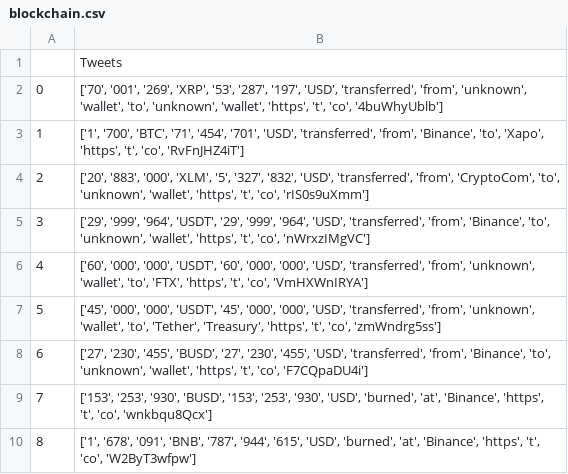
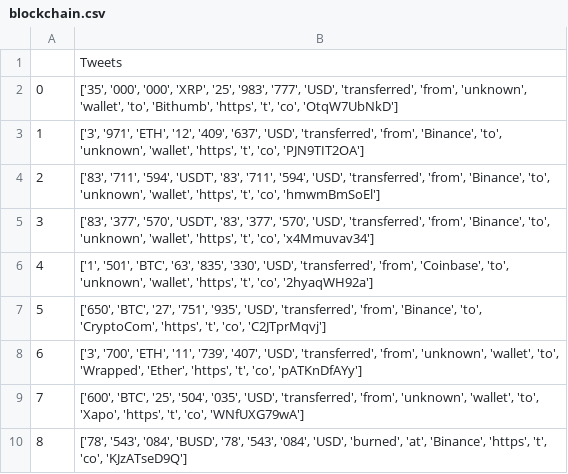
Before and after one commit to AST-XXI/Cryptara_FinalProject, a CSV file: Data/Functionality/Twitter/blockchain.csv, drawn as a sheet.

```diff
--- a/Data/Functionality/Twitter/blockchain.csv
+++ b/Data/Functionality/Twitter/blockchain.csv
@@ -1,10 +1,10 @@
 ,Tweets
-0,"['70', '001', '269', 'XRP', '53', '287', '197', 'USD', 'transferred', 'from', 'unknown', 'wallet', 'to', 'unknown', 'wallet', 'https', 't', 'co', '4buWhyUblb']"
-1,"['1', '700', 'BTC', '71', '454', '701', 'USD', 'transferred', 'from', 'Binance', 'to', 'Xapo', 'https', 't', 'co', 'RvFnJHZ4iT']"
-2,"['20', '883', '000', 'XLM', '5', '327', '832', 'USD', 'transferred', 'from', 'CryptoCom', 'to', 'unknown', 'wallet', 'https', 't', 'co', 'rIS0s9uXmm']"
-3,"['29', '999', '964', 'USDT', '29', '999', '964', 'USD', 'transferred', 'from', 'Binance', 'to', 'unknown', 'wallet', 'https', 't', 'co', 'nWrxzIMgVC']"
-4,"['60', '000', '000', 'USDT', '60', '000', '000', 'USD', 'transferred', 'from', 'unknown', 'wallet', 'to', 'FTX', 'https', 't', 'co', 'VmHXWnIRYA']"
-5,"['45', '000', '000', 'USDT', '45', '000', '000', 'USD', 'transferred', 'from', 'unknown', 'wallet', 'to', 'Tether', 'Treasury', 'https', 't', 'co', 'zmWndrg5ss']"
-6,"['27', '230', '455', 'BUSD', '27', '230', '455', 'USD', 'transferred', 'from', 'Binance', 'to', 'unknown', 'wallet', 'https', 't', 'co', 'F7CQpaDU4i']"
-7,"['153', '253', '930', 'BUSD', '153', '253', '930', 'USD', 'burned', 'at', 'Binance', 'https', 't', 'co', 'wnkbqu8Qcx']"
-8,"['1', '678', '091', 'BNB', '787', '944', '615', 'USD', 'burned', 'at', 'Binance', 'https', 't', 'co', 'W2ByT3wfpw']"
+0,"['35', '000', '000', 'XRP', '25', '983', '777', 'USD', 'transferred', 'from', 'unknown', 'wallet', 'to', 'Bithumb', 'https', 't', 'co', 'OtqW7UbNkD']"
+1,"['3', '971', 'ETH', '12', '409', '637', 'USD', 'transferred', 'from', 'Binance', 'to', 'unknown', 'wallet', 'https', 't', 'co', 'PJN9TIT2OA']"
+2,"['83', '711', '594', 'USDT', '83', '711', '594', 'USD', 'transferred', 'from', 'Binance', 'to', 'unknown', 'wallet', 'https', 't', 'co', 'hmwmBmSoEl']"
+3,"['83', '377', '570', 'USDT', '83', '377', '570', 'USD', 'transferred', 'from', 'Binance', 'to', 'unknown', 'wallet', 'https', 't', 'co', 'x4Mmuvav34']"
+4,"['1', '501', 'BTC', '63', '835', '330', 'USD', 'transferred', 'from', 'Coinbase', 'to', 'unknown', 'wallet', 'https', 't', 'co', '2hyaqWH92a']"
+5,"['650', 'BTC', '27', '751', '935', 'USD', 'transferred', 'from', 'Binance', 'to', 'CryptoCom', 'https', 't', 'co', 'C2JTprMqvj']"
+6,"['3', '700', 'ETH', '11', '739', '407', 'USD', 'transferred', 'from', 'unknown', 'wallet', 'to', 'Wrapped', 'Ether', 'https', 't', 'co', 'pATKnDfAYy']"
+7,"['600', 'BTC', '25', '504', '035', 'USD', 'transferred', 'from', 'unknown', 'wallet', 'to', 'Xapo', 'https', 't', 'co', 'WNfUXG79wA']"
+8,"['78', '543', '084', 'BUSD', '78', '543', '084', 'USD', 'burned', 'at', 'Binance', 'https', 't', 'co', 'KJzATseD9Q']"
```
Also changed, not shown: Data/Functionality/Twitter/bitcoin.csv, Data/Functionality/Twitter/nft.csv, 12 other files.
